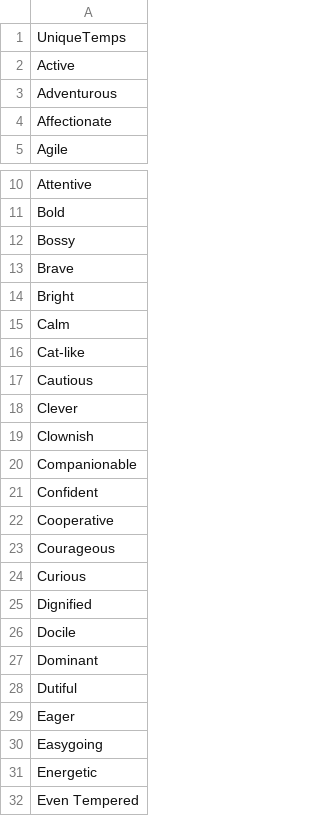
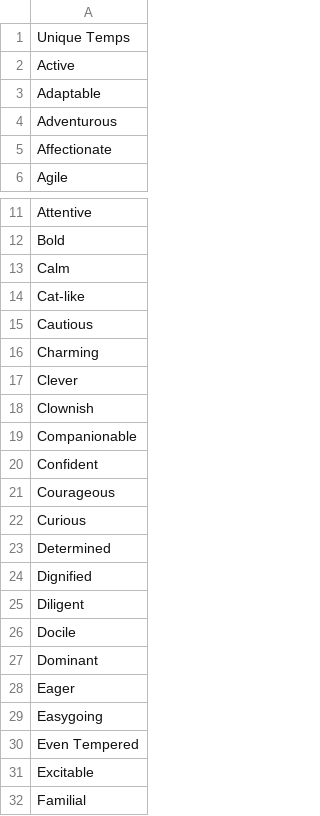
Before and after one commit to blair-mcavoy/DataFiles, a CSV file: Dog Data - Unique Temperaments.csv, drawn as a sheet; only a part is shown, gaps mark what is left out; the shorter side is filled out with more unchanged rows; the diff covers the shown part only.

Commit message:
Update Dog Data - Unique Temperaments.csv

```diff
--- a/Dog Data - Unique Temperaments.csv
+++ b/Dog Data - Unique Temperaments.csv
@@ -1,3 +1,4 @@
-UniqueTemps
+Unique Temps
 Active
+Adaptable
 Adventurous
@@ -11,5 +12,2 @@ Attentive
 Bold
-Bossy
-Brave
-Bright
 Calm
@@ -17,2 +15,3 @@ Cat-like
 Cautious
+Charming
 Clever
@@ -21,12 +20,11 @@ Companionable
 Confident
-Cooperative
 Courageous
 Curious
+Determined
 Dignified
+Diligent
 Docile
 Dominant
-Dutiful
 Eager
 Easygoing
-Energetic
 Even Tempered
```
Also changed, not shown: 13 removed rows and 2 edited cells elsewhere in this file.
